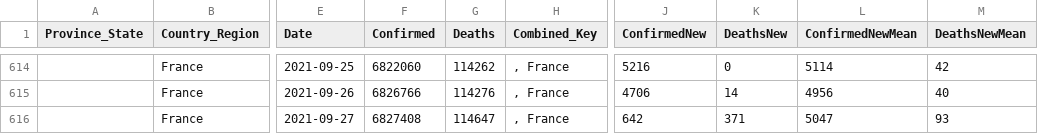
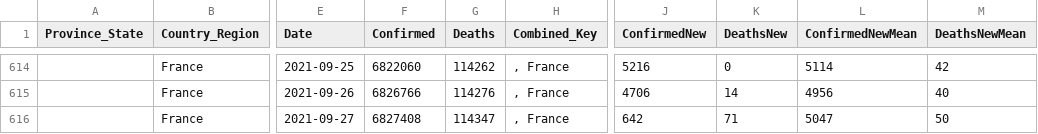
Before and after one commit to jpaulhart/BC-Covid-19-Data, a CSV file: CSV_Files/France.csv, drawn as a sheet; only a part is shown, gaps mark what is left out; the diff names each change by its address in the sheet, - before the commit and + after, or states it on an @@ line.

```diff
--- a/CSV_Files/France.csv
+++ b/CSV_Files/France.csv
-G616 (Deaths): 114647
+G616 (Deaths): 114347
-K616 (DeathsNew): 371
+K616 (DeathsNew): 71
-M616 (DeathsNewMean): 93
+M616 (DeathsNewMean): 50
```
Also changed, not shown: 3 other files.
